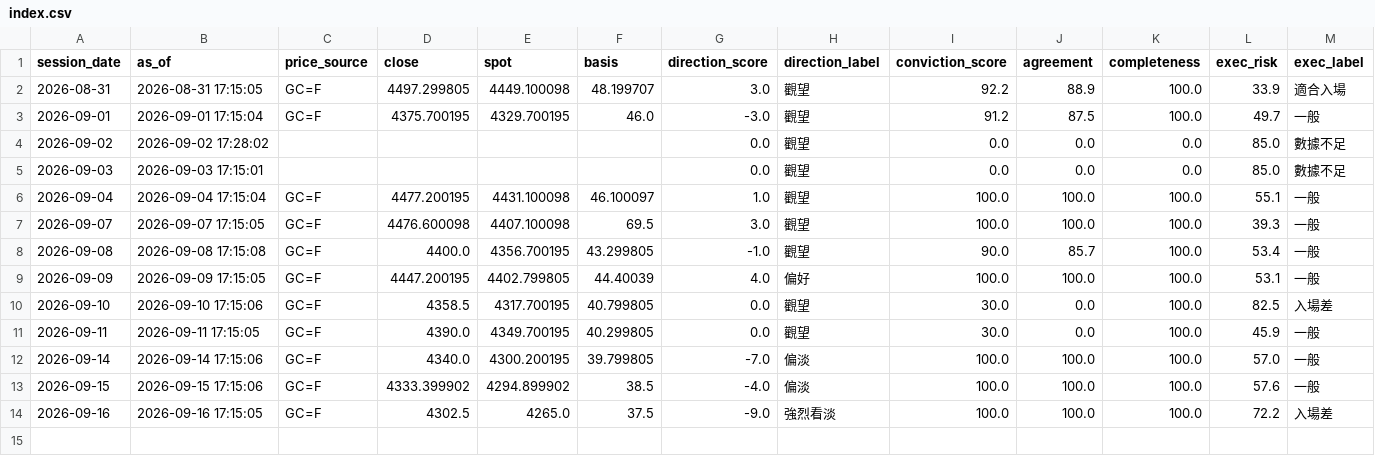
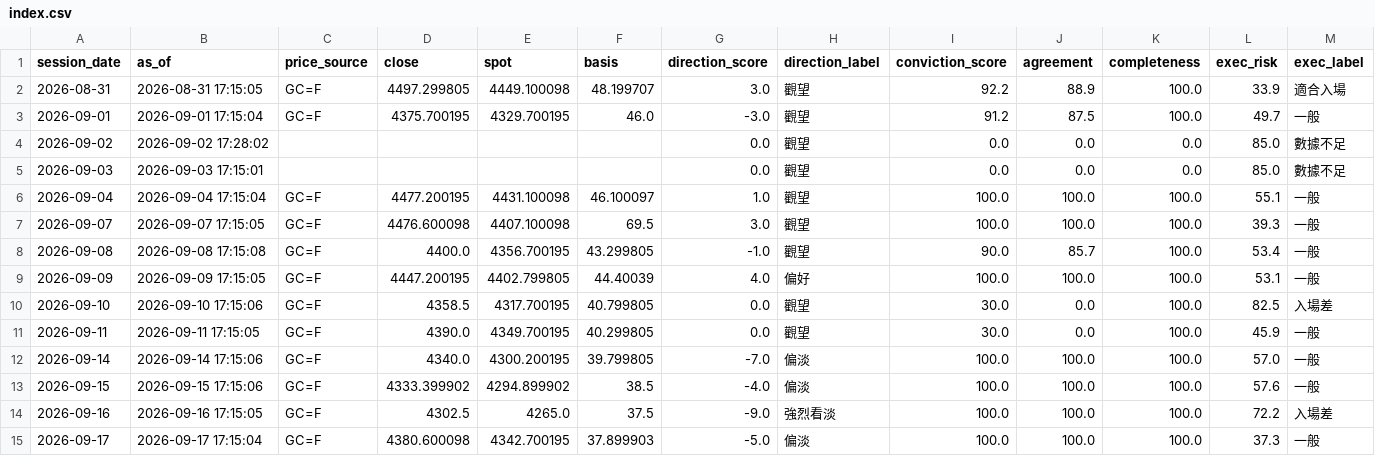
Before and after one commit to TraderBen2084/daily-briefing, a CSV file: gold/history/index.csv, drawn as a sheet; only a part is shown; rows hold the shown columns only; the diff names each change by its address in the sheet, - before the commit and + after, or states it on an @@ line.

```diff
--- a/gold/history/index.csv
+++ b/gold/history/index.csv
+row 15: 2026-09-17 | 2026-09-17 17:15:04 | GC=F | 4380.600098 | 4342.700195 | 37.899903 | -5.0 | 偏淡 | 100.0 | 100.0 | 100.0 | 37.3 | 一般
```
Also changed, not shown: 4 other files.
